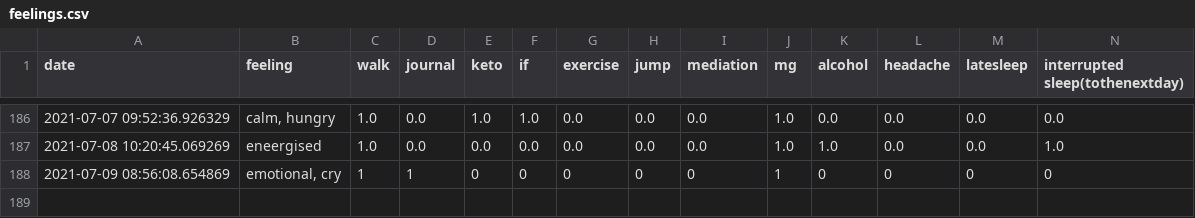
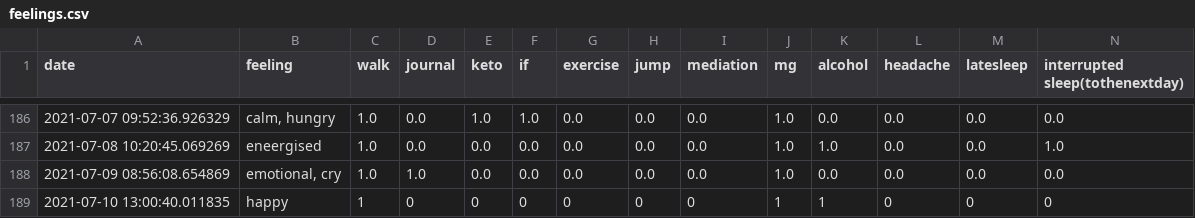
Before and after one commit to Amarilda/KPI, a CSV file: feelings.csv, drawn as a sheet; only a part is shown, gaps mark what is left out.

Commit message:
Update feelings.csv

```diff
--- a/feelings.csv
+++ b/feelings.csv
@@ -187,2 +187,3 @@ date,feeling,walk,journal,keto,if,exercise,jump,mediation,mg,alcohol,headache,la
 2021-07-08 10:20:45.069269,eneergised,1.0,0.0,0.0,0.0,0.0,0.0,0.0,1.0,1.0,0.0,0.0,1.0
-2021-07-09 08:56:08.654869,"emotional, cry",1,1,0,0,0,0,0,1,0,0,0,0
+2021-07-09 08:56:08.654869,"emotional, cry",1.0,1.0,0.0,0.0,0.0,0.0,0.0,1.0,0.0,0.0,0.0,0.0
+2021-07-10 13:00:40.011835,happy,1,0,0,0,0,0,0,1,1,0,0,0
```
